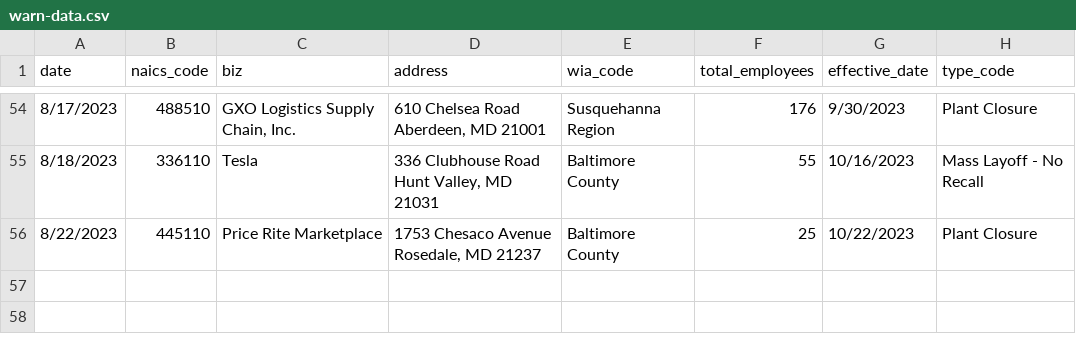
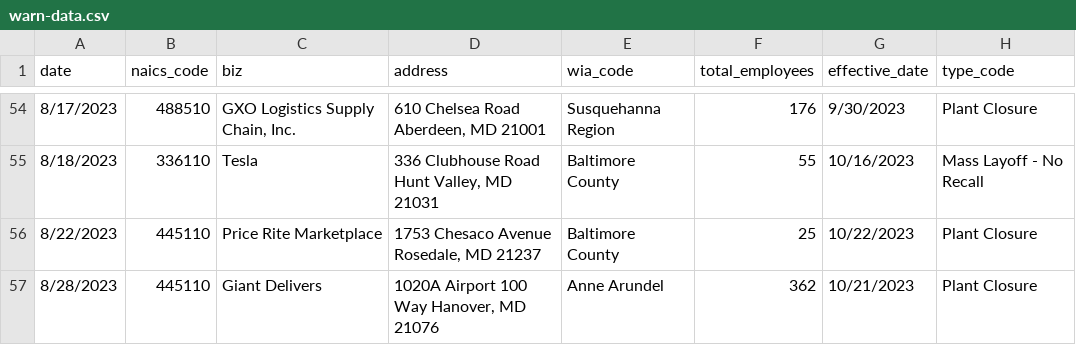
Before and after one commit to aadittambe/first-nicar-github-scraper, a CSV file: warn-data.csv, drawn as a sheet; only a part is shown, gaps mark what is left out; the diff names each change by its address in the sheet, - before the commit and + after, or states it on an @@ line.

```diff
--- a/warn-data.csv
+++ b/warn-data.csv
+row 57: 8/28/2023 | 445110 | Giant Delivers | 1020A Airport 100 Way Hanover, MD 21076 | Anne Arundel | 362 | 10/21/2023 | Plant Closure
```
